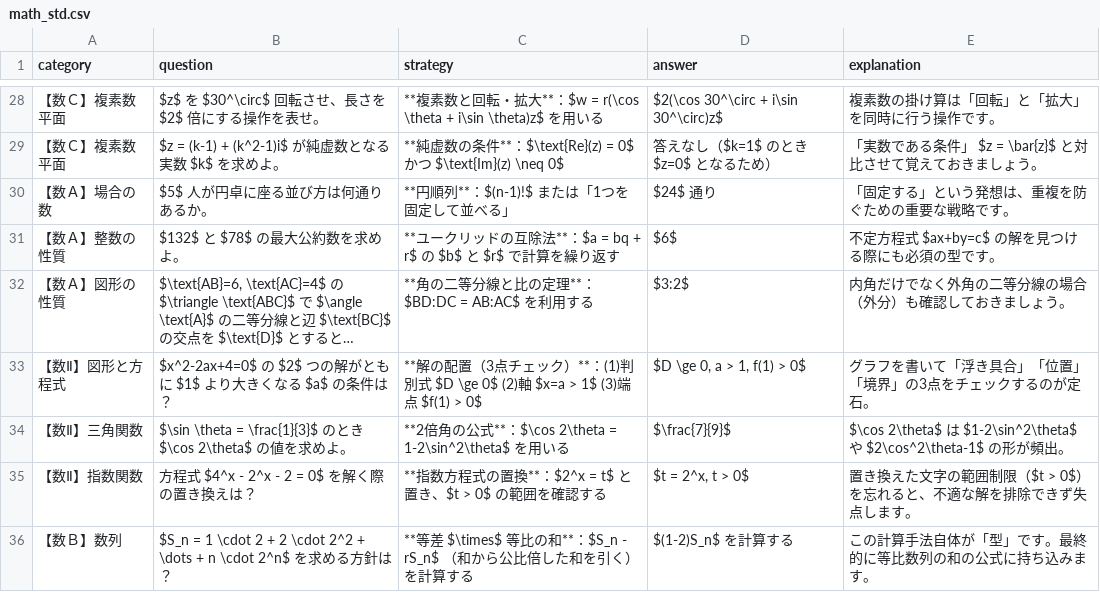
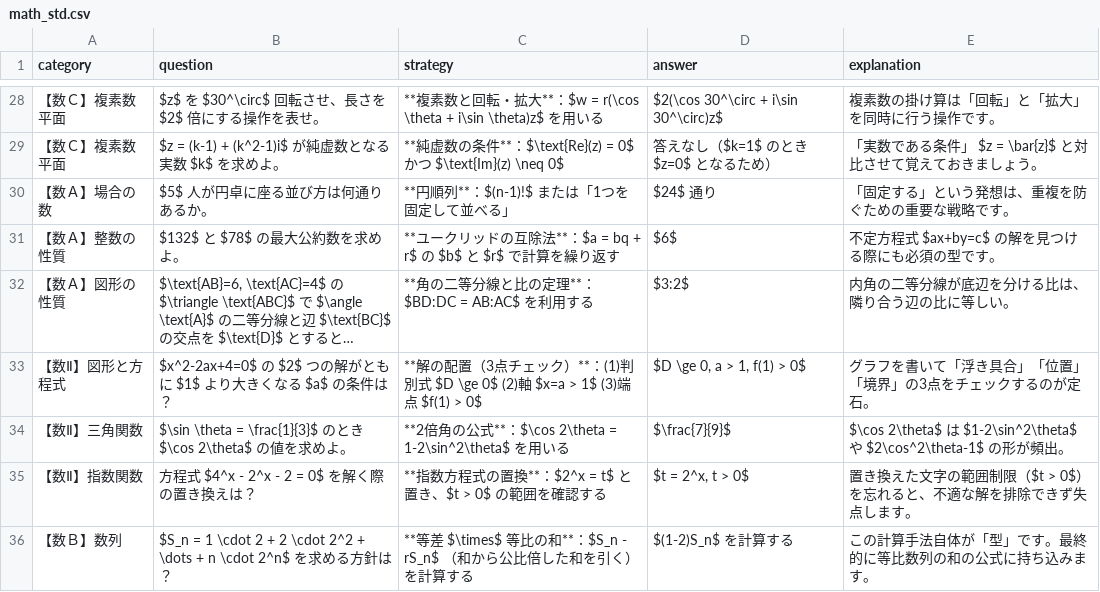
Before and after one commit to toppatayouhei-debug/science-study-app, a CSV file: math_std.csv, drawn as a sheet; only a part is shown, gaps mark what is left out; long unchanged cells end in …; the diff names each change by its address in the sheet, - before the commit and + after, or states it on an @@ line.

Commit message:
Add files via upload

```diff
--- a/math_std.csv
+++ b/math_std.csv
-E32 (explanation): 内角だけでなく外角の二等分線の場合（外分）も確認しておきましょう。
+E32 (explanation): 内角の二等分線が底辺を分ける比は、隣り合う辺の比に等しい。
```
